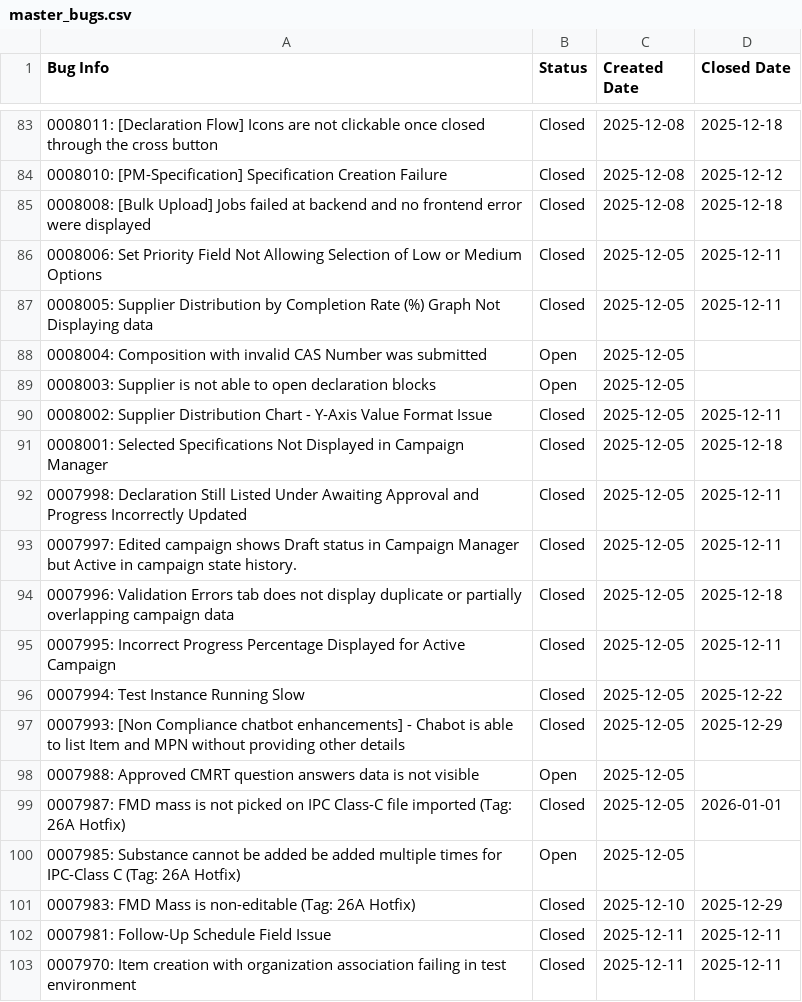
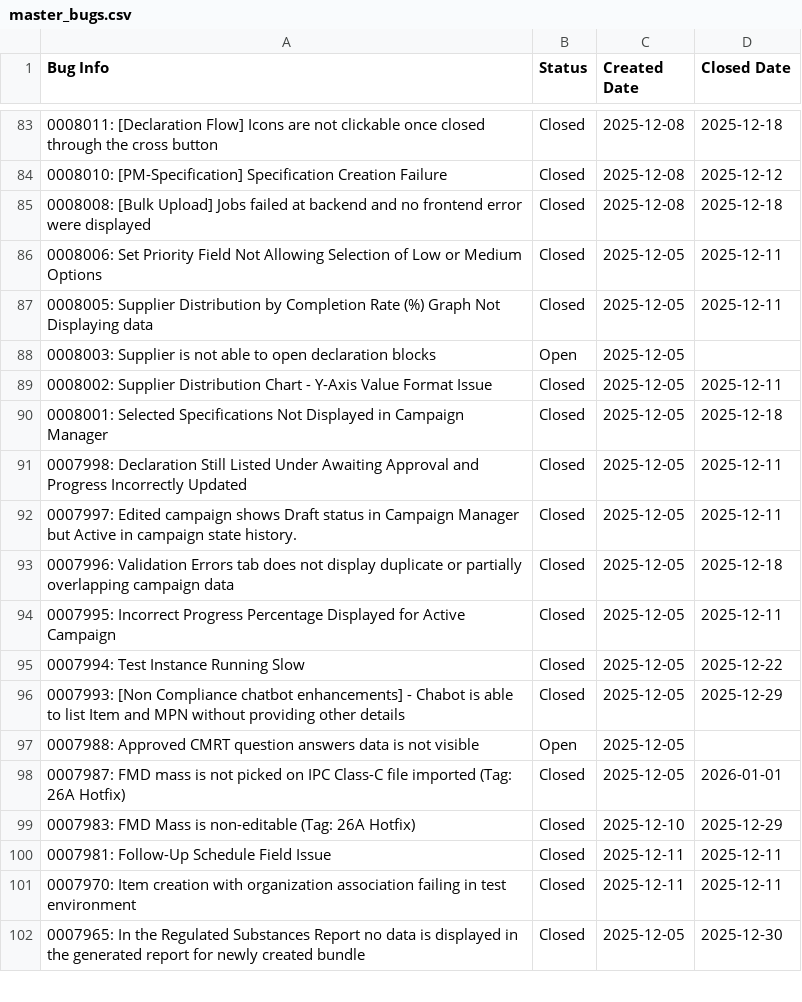
Before and after one commit to HZM-W/my-dashboard, a CSV file: 26A_Report/master_bugs.csv, drawn as a sheet; only a part is shown, gaps mark what is left out; the shorter side is filled out with more unchanged rows.

```diff
--- a/26A_Report/master_bugs.csv
+++ b/26A_Report/master_bugs.csv
@@ -87,3 +87,2 @@ Bug Info,Status,Created Date,Closed Date
 0008005: Supplier Distribution by Completion Rate (%) Graph Not Displaying data,Closed,2025-12-05,2025-12-11
-0008004: Composition with invalid CAS Number was submitted,Open,2025-12-05,
 0008003: Supplier is not able to open declaration blocks,Open,2025-12-05,
@@ -99,3 +98,2 @@ Bug Info,Status,Created Date,Closed Date
 0007987: FMD mass is not picked on IPC Class-C file imported (Tag: 26A Hotfix),Closed,2025-12-05,2026-01-01
-0007985: Substance cannot be added be added multiple times for IPC-Class C (Tag: 26A Hotfix),Open,2025-12-05,
 0007983: FMD Mass is non-editable (Tag: 26A Hotfix),Closed,2025-12-10,2025-12-29
```
Also changed, not shown: 26A_Report/bugs.csv, 26A_Report/dateClosevsNew.csv.
